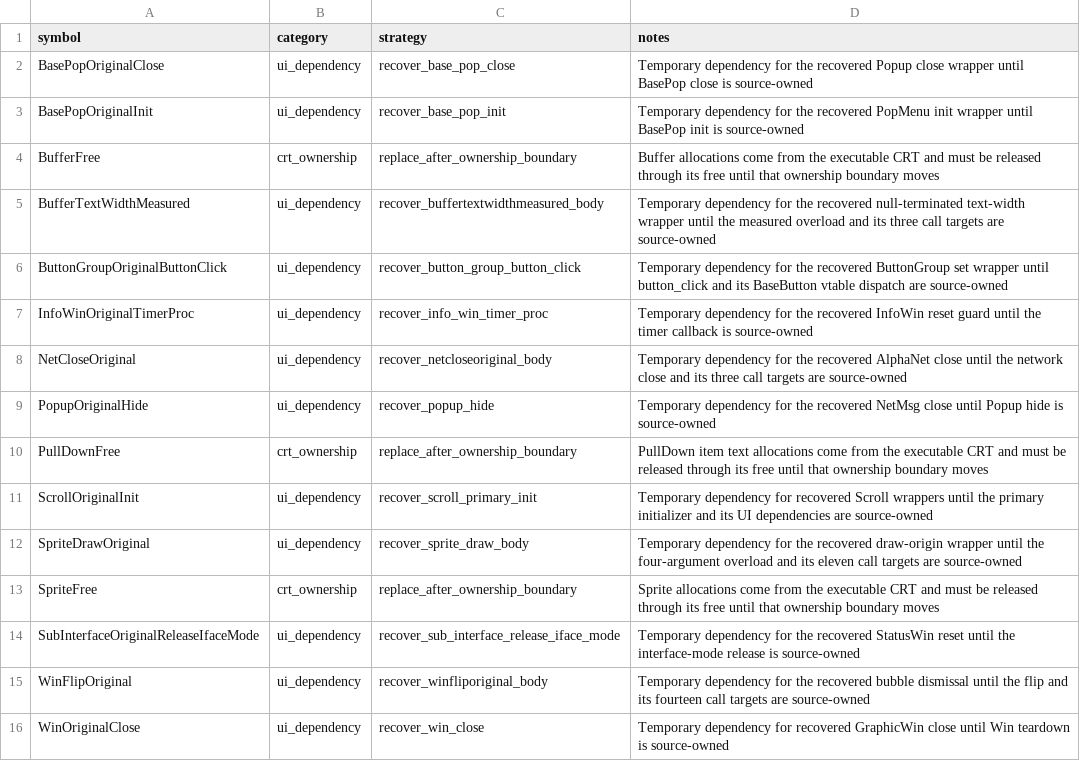
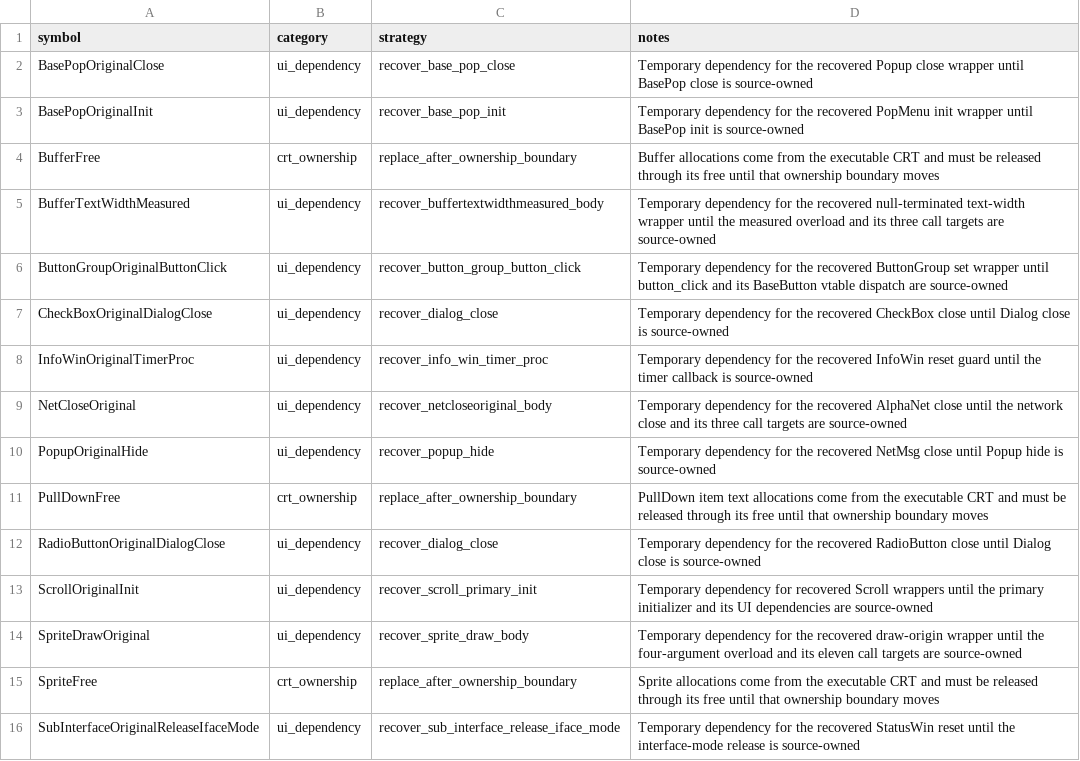
Before and after one commit to fran6co/OpenSMACX, a CSV file: docs/recovery-binding-classifications.csv, drawn as a sheet; only a part is shown; the shorter side is filled out with more unchanged rows.

```diff
--- a/docs/recovery-binding-classifications.csv
+++ b/docs/recovery-binding-classifications.csv
@@ -6,2 +6,3 @@ BufferTextWidthMeasured,ui_dependency,recover_buffertextwidthmeasured_body,Tempo
 ButtonGroupOriginalButtonClick,ui_dependency,recover_button_group_button_click,Temporary dependency for the recovered ButtonGroup set wrapper until button_click and its BaseButton vtable dispatch are source-owned
+CheckBoxOriginalDialogClose,ui_dependency,recover_dialog_close,Temporary dependency for the recovered CheckBox close until Dialog close is source-owned
 InfoWinOriginalTimerProc,ui_dependency,recover_info_win_timer_proc,Temporary dependency for the recovered InfoWin reset guard until the timer callback is source-owned
@@ -10,2 +11,3 @@ PopupOriginalHide,ui_dependency,recover_popup_hide,Temporary dependency for the
 PullDownFree,crt_ownership,replace_after_ownership_boundary,PullDown item text allocations come from the executable CRT and must be released through its free until that ownership boundary moves
+RadioButtonOriginalDialogClose,ui_dependency,recover_dialog_close,Temporary dependency for the recovered RadioButton close until Dialog close is source-owned
 ScrollOriginalInit,ui_dependency,recover_scroll_primary_init,Temporary dependency for recovered Scroll wrappers until the primary initializer and its UI dependencies are source-owned
```
Also changed, not shown: docs/recovery-redirects.csv, docs/recovery/priorities.csv, 12 other files.
